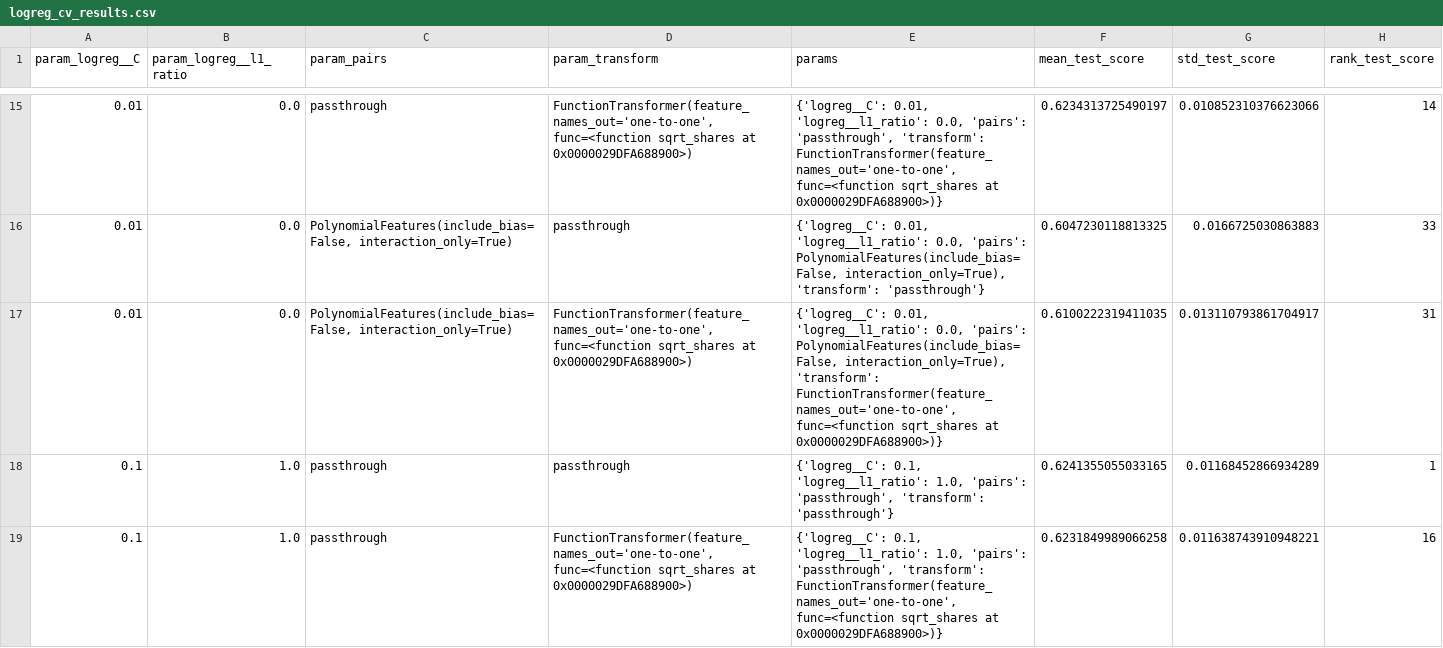
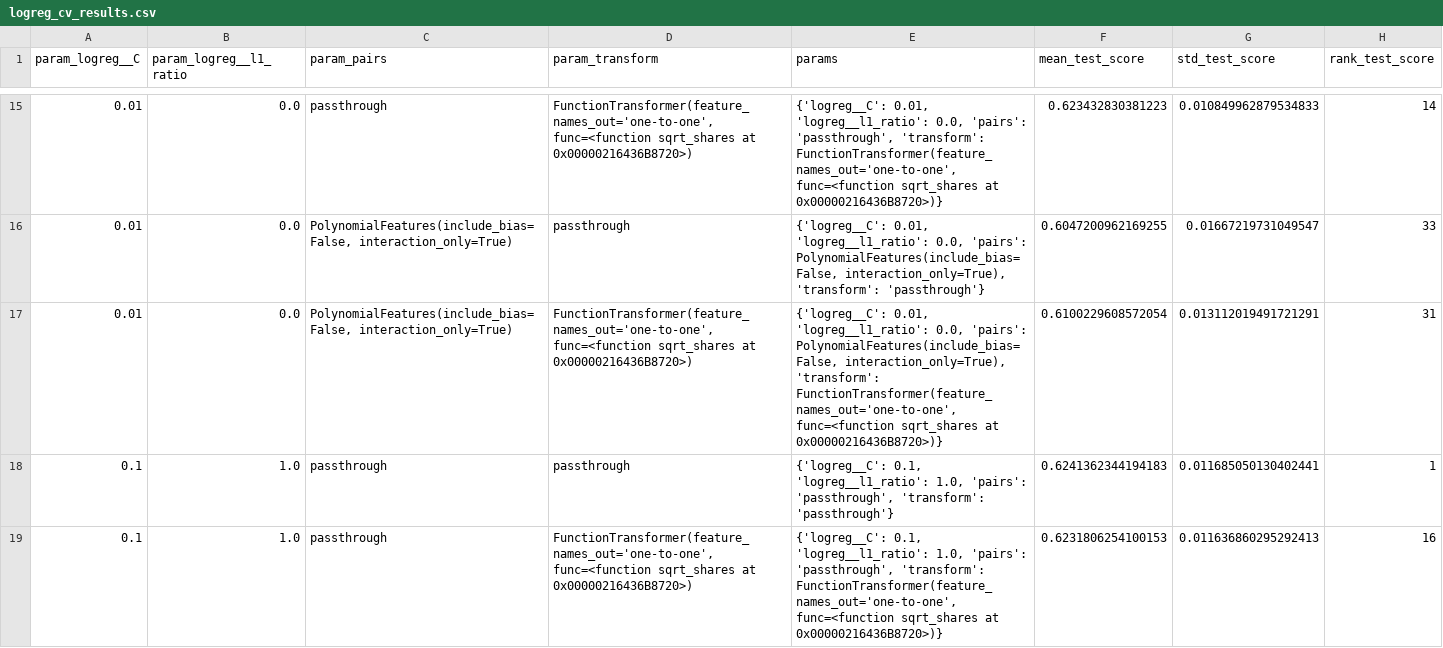
Before and after one commit to CandelaCG04/NLP_Detecting-Censorship-Associated-Topics, a CSV file: datasets/topics/classification_24topics/logreg_cv_results.csv, drawn as a sheet; only a part is shown, gaps mark what is left out; the diff covers the shown part only.

```diff
--- a/datasets/topics/classification_24topics/logreg_cv_results.csv
+++ b/datasets/topics/classification_24topics/logreg_cv_results.csv
@@ -27,11 +27,11 @@ param_logreg__C,param_logreg__l1_ratio,param_pairs,param_transform,params,mean_t
-0.01,0.0,passthrough,"FunctionTransformer(feature_names_out='one-to-one',
-                    func=<function sqrt_shares at 0x0000029DFA688900>)","{'logreg__C': 0.01, 'logreg__l1_ratio': 0.0, 'pairs': 'passthrough', 'transform': FunctionTransformer(feature_names_out='one-to-one',
-                    func=<function sqrt_shares at 0x0000029DFA688900>)}",0.6234313725490197,0.010852310376623066,14
-0.01,0.0,"PolynomialFeatures(include_bias=False, interaction_only=True)",passthrough,"{'logreg__C': 0.01, 'logreg__l1_ratio': 0.0, 'pairs': PolynomialFeatures(include_bias=False, interaction_only=True), 'transform': 'passthrough'}",0.6047230118813325,0.0166725030863883,33
-0.01,0.0,"PolynomialFeatures(include_bias=False, interaction_only=True)","FunctionTransformer(feature_names_out='one-to-one',
-                    func=<function sqrt_shares at 0x0000029DFA688900>)","{'logreg__C': 0.01, 'logreg__l1_ratio': 0.0, 'pairs': PolynomialFeatures(include_bias=False, interaction_only=True), 'transform': FunctionTransformer(feature_names_out='one-to-one',
-                    func=<function sqrt_shares at 0x0000029DFA688900>)}",0.6100222319411035,0.013110793861704917,31
-0.1,1.0,passthrough,passthrough,"{'logreg__C': 0.1, 'logreg__l1_ratio': 1.0, 'pairs': 'passthrough', 'transform': 'passthrough'}",0.6241355055033165,0.01168452866934289,1
-0.1,1.0,passthrough,"FunctionTransformer(feature_names_out='one-to-one',
-                    func=<function sqrt_shares at 0x0000029DFA688900>)","{'logreg__C': 0.1, 'logreg__l1_ratio': 1.0, 'pairs': 'passthrough', 'transform': FunctionTransformer(feature_names_out='one-to-one',
-                    func=<function sqrt_shares at 0x0000029DFA688900>)}",0.6231849989066258,0.011638743910948221,16
+0.01,0.0,passthrough,"FunctionTransformer(feature_names_out='one-to-one',
+                    func=<function sqrt_shares at 0x00000216436B8720>)","{'logreg__C': 0.01, 'logreg__l1_ratio': 0.0, 'pairs': 'passthrough', 'transform': FunctionTransformer(feature_names_out='one-to-one',
+                    func=<function sqrt_shares at 0x00000216436B8720>)}",0.623432830381223,0.010849962879534833,14
+0.01,0.0,"PolynomialFeatures(include_bias=False, interaction_only=True)",passthrough,"{'logreg__C': 0.01, 'logreg__l1_ratio': 0.0, 'pairs': PolynomialFeatures(include_bias=False, interaction_only=True), 'transform': 'passthrough'}",0.6047200962169255,0.01667219731049547,33
+0.01,0.0,"PolynomialFeatures(include_bias=False, interaction_only=True)","FunctionTransformer(feature_names_out='one-to-one',
+                    func=<function sqrt_shares at 0x00000216436B8720>)","{'logreg__C': 0.01, 'logreg__l1_ratio': 0.0, 'pairs': PolynomialFeatures(include_bias=False, interaction_only=True), 'transform': FunctionTransformer(feature_names_out='one-to-one',
+                    func=<function sqrt_shares at 0x00000216436B8720>)}",0.6100229608572054,0.013112019491721291,31
+0.1,1.0,passthrough,passthrough,"{'logreg__C': 0.1, 'logreg__l1_ratio': 1.0, 'pairs': 'passthrough', 'transform': 'passthrough'}",0.6241362344194183,0.011685050130402441,1
+0.1,1.0,passthrough,"FunctionTransformer(feature_names_out='one-to-one',
+                    func=<function sqrt_shares at 0x00000216436B8720>)","{'logreg__C': 0.1, 'logreg__l1_ratio': 1.0, 'pairs': 'passthrough', 'transform': FunctionTransformer(feature_names_out='one-to-one',
+                    func=<function sqrt_shares at 0x00000216436B8720>)}",0.6231806254100153,0.011636860295292413,16
```
Also changed, not shown: 151 edited cells elsewhere in this file, datasets/topics/classification_24topics/best_params.csv, datasets/topics/classification_24topics/knn_cv_results.csv, 42 other files.
